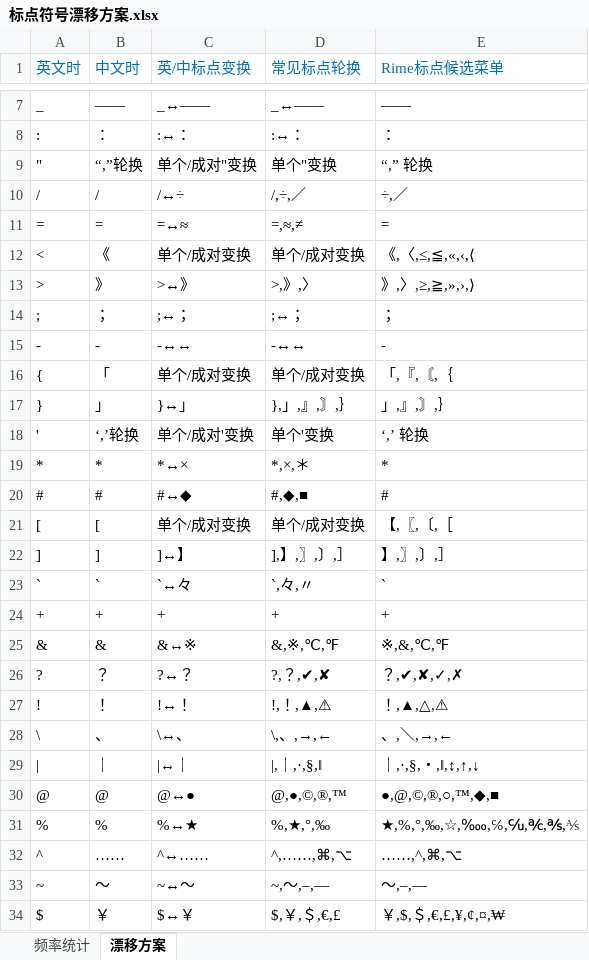
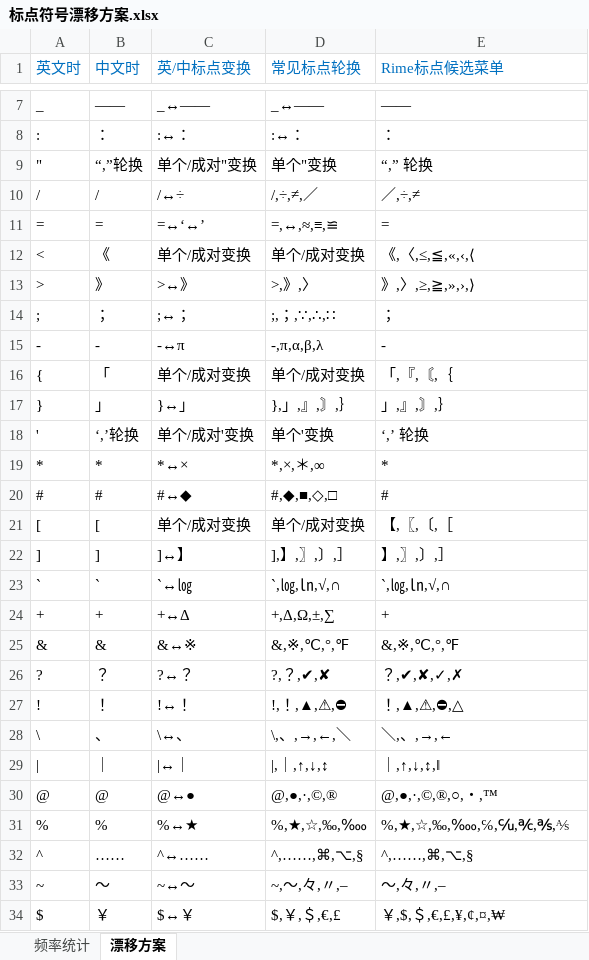
Before and after one commit to Lantaio/IME-booster-FinalD, an Excel workbook: joy/标点符号漂移方案.xlsx, sheet 漂移方案, drawn as a sheet; only a part is shown, gaps mark what is left out; values as stored, in another font and other column widths than the file's, no borders; table styles not drawn; the diff names each change by its address in the sheet, - before the commit and + after, or states it on an @@ line.

```diff
--- a/joy/标点符号漂移方案.xlsx (sheet 漂移方案)
+++ b/joy/标点符号漂移方案.xlsx (sheet 漂移方案)
-D10 (常见标点轮换): /,÷,／
+D10 (常见标点轮换): /,÷,≠,／
-E10 (Rime标点候选菜单): ÷,／
+E10 (Rime标点候选菜单): ／,÷,≠
-C11 (英/中标点变换): =↔≈
+C11 (英/中标点变换): =↔‘↔’
-D11 (常见标点轮换): =,≈,≠
+D11 (常见标点轮换): =,↔,≈,≡,≌
-D14 (常见标点轮换): ;↔；
+D14 (常见标点轮换): ;,；,∵,∴,∷
-C15 (英/中标点变换): -↔↔
+C15 (英/中标点变换): -↔π
-D15 (常见标点轮换): -↔↔
+D15 (常见标点轮换): -,π,α,β,λ
-D19 (常见标点轮换): *,×,＊
+D19 (常见标点轮换): *,×,＊,∞
-D20 (常见标点轮换): #,◆,■
+D20 (常见标点轮换): #,◆,■,◇,□
-C23 (英/中标点变换): `↔々
+C23 (英/中标点变换): `↔㏒
-D23 (常见标点轮换): `,々,〃
+D23 (常见标点轮换): `,㏒,㏑,√,∩
-E23 (Rime标点候选菜单): `
+E23 (Rime标点候选菜单): `,㏒,㏑,√,∩
-C24 (英/中标点变换): +
+C24 (英/中标点变换): +↔Δ
-D24 (常见标点轮换): +
+D24 (常见标点轮换): +,Δ,Ω,±,∑
-D25 (常见标点轮换): &,※,℃,℉
+D25 (常见标点轮换): &,※,℃,°,℉
-E25 (Rime标点候选菜单): ※,&,℃,℉
+E25 (Rime标点候选菜单): &,※,℃,°,℉
-D27 (常见标点轮换): !,！,▲,⚠
+D27 (常见标点轮换): !,！,▲,⚠,⛔
-E27 (Rime标点候选菜单): ！,▲,△,⚠
+E27 (Rime标点候选菜单): ！,▲,⚠,⛔,△
-D28 (常见标点轮换): \,、,→,←
+D28 (常见标点轮换): \,、,→,←,＼
-E28 (Rime标点候选菜单): 、,＼,→,←
+E28 (Rime标点候选菜单): ＼,、,→,←
-D29 (常见标点轮换): |,｜,·,§,‖
+D29 (常见标点轮换): |,｜,↑,↓,↕
-E29 (Rime标点候选菜单): ｜,·,§,・,‖,↕,↑,↓
+E29 (Rime标点候选菜单): ｜,↑,↓,↕,‖
-D30 (常见标点轮换): @,●,©,®,™
+D30 (常见标点轮换): @,●,·,©,®
-E30 (Rime标点候选菜单): ●,@,©,®,○,™,◆,■
+E30 (Rime标点候选菜单): @,●,·,©,®,○,・,™
-D31 (常见标点轮换): %,★,°,‰
+D31 (常见标点轮换): %,★,☆,‰,‱
-E31 (Rime标点候选菜单): ★,%,°,‰,☆,‱,℅,℆,℀,℁,⅍
+E31 (Rime标点候选菜单): %,★,☆,‰,‱,℅,℆,℀,℁,⅍
-D32 (常见标点轮换): ^,……,⌘,⌥
+D32 (常见标点轮换): ^,……,⌘,⌥,§
-E32 (Rime标点候选菜单): ……,^,⌘,⌥
+E32 (Rime标点候选菜单): ^,……,⌘,⌥,§
-D33 (常见标点轮换): ~,～,–,—
+D33 (常见标点轮换): ~,～,々,〃,–
-E33 (Rime标点候选菜单): ～,–,—
+E33 (Rime标点候选菜单): ～,々,〃,–
```
Also changed, not shown: 1 other file.
